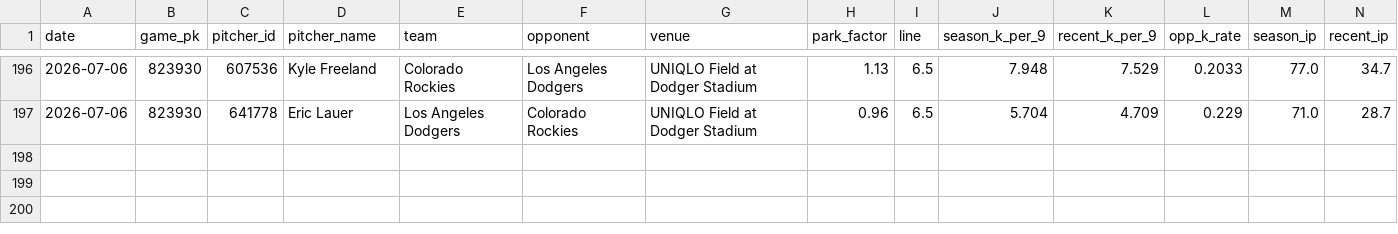
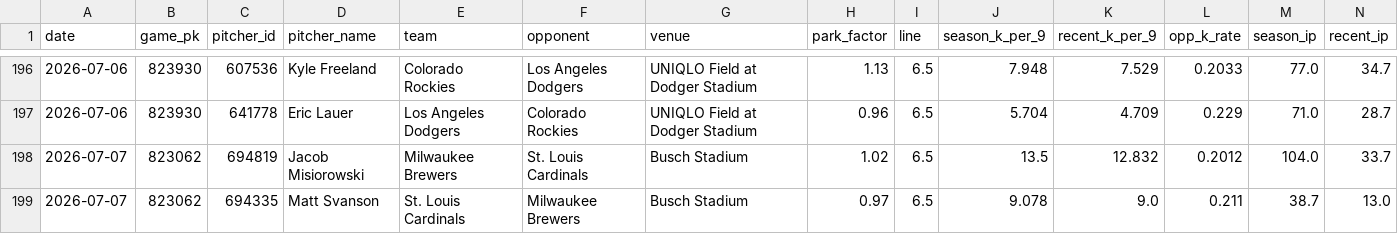
Before and after one commit to yuschajp/mlb_hits_model, a CSV file: data/ledger/k_predictions_log.csv, drawn as a sheet; only a part is shown, gaps mark what is left out; rows hold the shown columns only; the diff names each change by its address in the sheet, - before the commit and + after, or states it on an @@ line.

```diff
--- a/data/ledger/k_predictions_log.csv
+++ b/data/ledger/k_predictions_log.csv
+row 198: 2026-07-07 | 823062 | 694819 | Jacob Misiorowski | Milwaukee Brewers | St. Louis Cardinals | Busch Stadium | 1.02 | 6.5 | 13.5 | 12.832 | 0.2012 | 104.0 | 33.7
+row 199: 2026-07-07 | 823062 | 694335 | Matt Svanson | St. Louis Cardinals | Milwaukee Brewers | Busch Stadium | 0.97 | 6.5 | 9.078 | 9.0 | 0.211 | 38.7 | 13.0
```
Also changed, not shown: data/ledger/hr_predictions_log.csv, data/ledger/predictions_log.csv, 3 other files.
